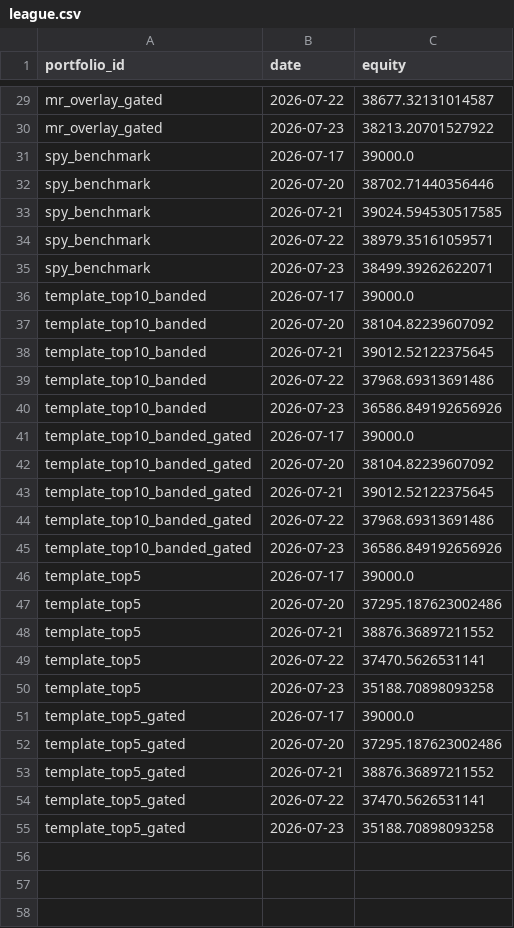
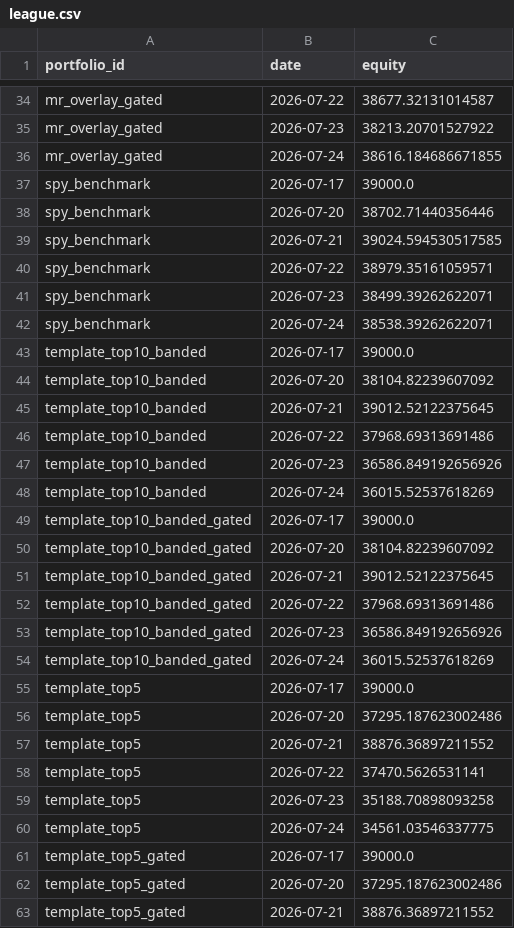
Before and after one commit to ong6/trading-engine, a CSV file: data/reports/league.csv, drawn as a sheet; only a part is shown, gaps mark what is left out; the shorter side is filled out with more unchanged rows; the diff covers the shown part only; the diff names each change by its address in the sheet, - before the commit and + after, or states it on an @@ line.

```diff
--- a/data/reports/league.csv
+++ b/data/reports/league.csv
+row 36: mr_overlay_gated | 2026-07-24 | 38616.184686671855
+row 42: spy_benchmark | 2026-07-24 | 38538.39262622071
+row 48: template_top10_banded | 2026-07-24 | 36015.52537618269
+row 54: template_top10_banded_gated | 2026-07-24 | 36015.52537618269
+row 60: template_top5 | 2026-07-24 | 34561.03546337775
```
Also changed, not shown: 6 added rows elsewhere in this file, 4 other files.
